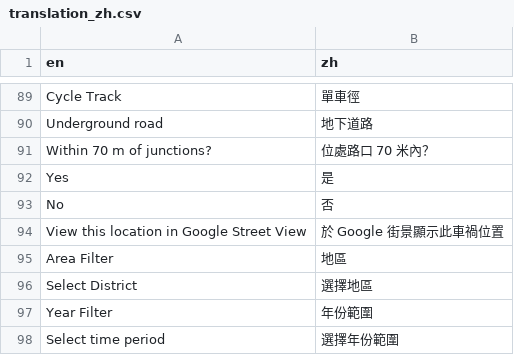
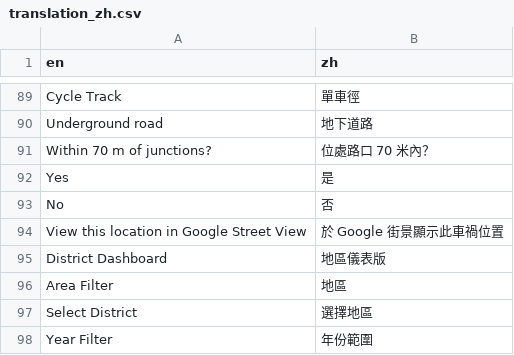
Before and after one commit to Hong-Kong-Districts-Info/hktrafficcollisions, a CSV file: inst/app/translation/translation_zh.csv, drawn as a sheet; only a part is shown, gaps mark what is left out; the shorter side is filled out with more unchanged rows; the diff names each change by its address in the sheet, - before the commit and + after, or states it on an @@ line.

Commit message:
feat: Add dashboard page title

```diff
--- a/inst/app/translation/translation_zh.csv
+++ b/inst/app/translation/translation_zh.csv
+row 95: District Dashboard | 地區儀表版
```
Also changed, not shown: 1 other file.
